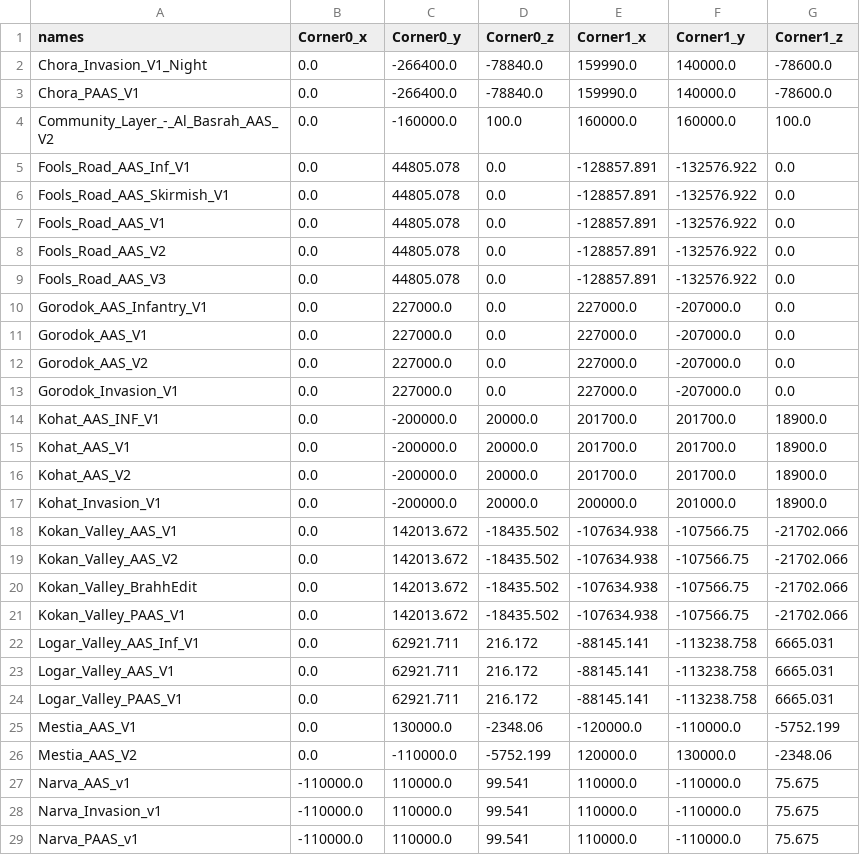
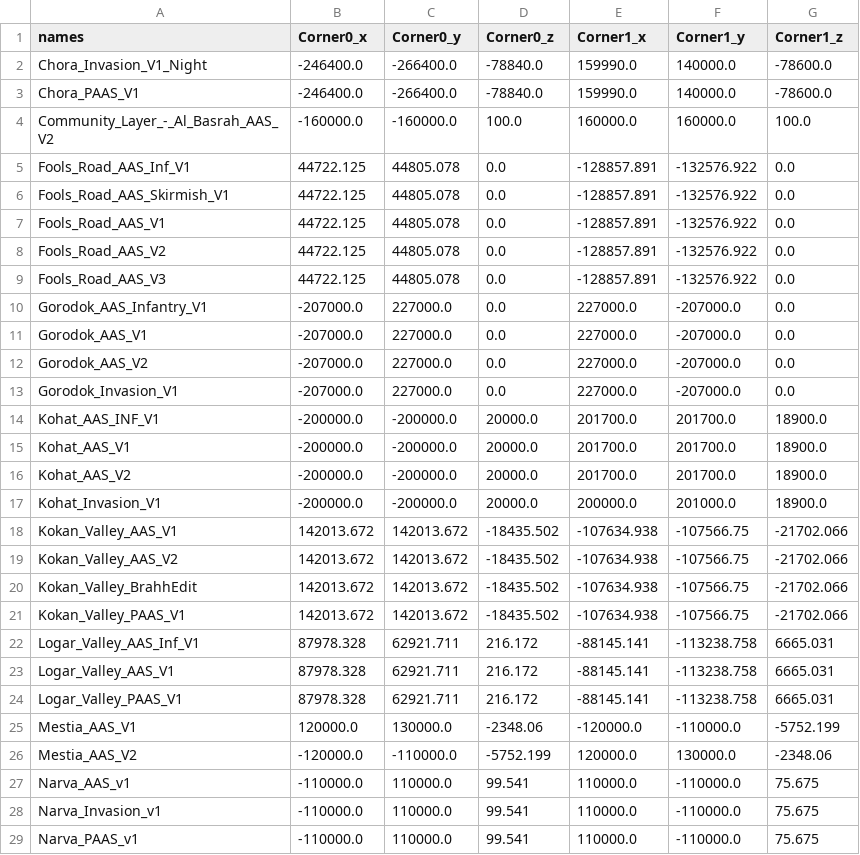
Before and after one commit to complex-gaming/complex-project, a CSV file: complex/resources/csv/all_corners.csv, drawn as a sheet; only a part is shown; the diff covers the shown part only.

Commit message:
Fix corner csv data

```diff
--- a/complex/resources/csv/all_corners.csv
+++ b/complex/resources/csv/all_corners.csv
@@ -1,27 +1,27 @@
 names,Corner0_x,Corner0_y,Corner0_z,Corner1_x,Corner1_y,Corner1_z
-Chora_Invasion_V1_Night,0.0,-266400.0,-78840.0,159990.0,140000.0,-78600.0
-Chora_PAAS_V1,0.0,-266400.0,-78840.0,159990.0,140000.0,-78600.0
-Community_Layer_-_Al_Basrah_AAS_V2,0.0,-160000.0,100.0,160000.0,160000.0,100.0
-Fools_Road_AAS_Inf_V1,0.0,44805.078,0.0,-128857.891,-132576.922,0.0
-Fools_Road_AAS_Skirmish_V1,0.0,44805.078,0.0,-128857.891,-132576.922,0.0
-Fools_Road_AAS_V1,0.0,44805.078,0.0,-128857.891,-132576.922,0.0
-Fools_Road_AAS_V2,0.0,44805.078,0.0,-128857.891,-132576.922,0.0
-Fools_Road_AAS_V3,0.0,44805.078,0.0,-128857.891,-132576.922,0.0
-Gorodok_AAS_Infantry_V1,0.0,227000.0,0.0,227000.0,-207000.0,0.0
-Gorodok_AAS_V1,0.0,227000.0,0.0,227000.0,-207000.0,0.0
-Gorodok_AAS_V2,0.0,227000.0,0.0,227000.0,-207000.0,0.0
-Gorodok_Invasion_V1,0.0,227000.0,0.0,227000.0,-207000.0,0.0
-Kohat_AAS_INF_V1,0.0,-200000.0,20000.0,201700.0,201700.0,18900.0
-Kohat_AAS_V1,0.0,-200000.0,20000.0,201700.0,201700.0,18900.0
-Kohat_AAS_V2,0.0,-200000.0,20000.0,201700.0,201700.0,18900.0
-Kohat_Invasion_V1,0.0,-200000.0,20000.0,200000.0,201000.0,18900.0
-Kokan_Valley_AAS_V1,0.0,142013.672,-18435.502,-107634.938,-107566.75,-21702.066
-Kokan_Valley_AAS_V2,0.0,142013.672,-18435.502,-107634.938,-107566.75,-21702.066
-Kokan_Valley_BrahhEdit,0.0,142013.672,-18435.502,-107634.938,-107566.75,-21702.066
-Kokan_Valley_PAAS_V1,0.0,142013.672,-18435.502,-107634.938,-107566.75,-21702.066
-Logar_Valley_AAS_Inf_V1,0.0,62921.711,216.172,-88145.141,-113238.758,6665.031
-Logar_Valley_AAS_V1,0.0,62921.711,216.172,-88145.141,-113238.758,6665.031
-Logar_Valley_PAAS_V1,0.0,62921.711,216.172,-88145.141,-113238.758,6665.031
-Mestia_AAS_V1,0.0,130000.0,-2348.06,-120000.0,-110000.0,-5752.199
-Mestia_AAS_V2,0.0,-110000.0,-5752.199,120000.0,130000.0,-2348.06
+Chora_Invasion_V1_Night,-246400.0,-266400.0,-78840.0,159990.0,140000.0,-78600.0
+Chora_PAAS_V1,-246400.0,-266400.0,-78840.0,159990.0,140000.0,-78600.0
+Community_Layer_-_Al_Basrah_AAS_V2,-160000.0,-160000.0,100.0,160000.0,160000.0,100.0
+Fools_Road_AAS_Inf_V1,44722.125,44805.078,0.0,-128857.891,-132576.922,0.0
+Fools_Road_AAS_Skirmish_V1,44722.125,44805.078,0.0,-128857.891,-132576.922,0.0
+Fools_Road_AAS_V1,44722.125,44805.078,0.0,-128857.891,-132576.922,0.0
+Fools_Road_AAS_V2,44722.125,44805.078,0.0,-128857.891,-132576.922,0.0
+Fools_Road_AAS_V3,44722.125,44805.078,0.0,-128857.891,-132576.922,0.0
+Gorodok_AAS_Infantry_V1,-207000.0,227000.0,0.0,227000.0,-207000.0,0.0
+Gorodok_AAS_V1,-207000.0,227000.0,0.0,227000.0,-207000.0,0.0
+Gorodok_AAS_V2,-207000.0,227000.0,0.0,227000.0,-207000.0,0.0
+Gorodok_Invasion_V1,-207000.0,227000.0,0.0,227000.0,-207000.0,0.0
+Kohat_AAS_INF_V1,-200000.0,-200000.0,20000.0,201700.0,201700.0,18900.0
+Kohat_AAS_V1,-200000.0,-200000.0,20000.0,201700.0,201700.0,18900.0
+Kohat_AAS_V2,-200000.0,-200000.0,20000.0,201700.0,201700.0,18900.0
+Kohat_Invasion_V1,-200000.0,-200000.0,20000.0,200000.0,201000.0,18900.0
+Kokan_Valley_AAS_V1,142013.672,142013.672,-18435.502,-107634.938,-107566.75,-21702.066
+Kokan_Valley_AAS_V2,142013.672,142013.672,-18435.502,-107634.938,-107566.75,-21702.066
+Kokan_Valley_BrahhEdit,142013.672,142013.672,-18435.502,-107634.938,-107566.75,-21702.066
+Kokan_Valley_PAAS_V1,142013.672,142013.672,-18435.502,-107634.938,-107566.75,-21702.066
+Logar_Valley_AAS_Inf_V1,87978.328,62921.711,216.172,-88145.141,-113238.758,6665.031
+Logar_Valley_AAS_V1,87978.328,62921.711,216.172,-88145.141,-113238.758,6665.031
+Logar_Valley_PAAS_V1,87978.328,62921.711,216.172,-88145.141,-113238.758,6665.031
+Mestia_AAS_V1,120000.0,130000.0,-2348.06,-120000.0,-110000.0,-5752.199
+Mestia_AAS_V2,-120000.0,-110000.0,-5752.199,120000.0,130000.0,-2348.06
 Narva_AAS_v1,-110000.0,110000.0,99.541,110000.0,-110000.0,75.675
```
Also changed, not shown: 1 edited cell elsewhere in this file.
